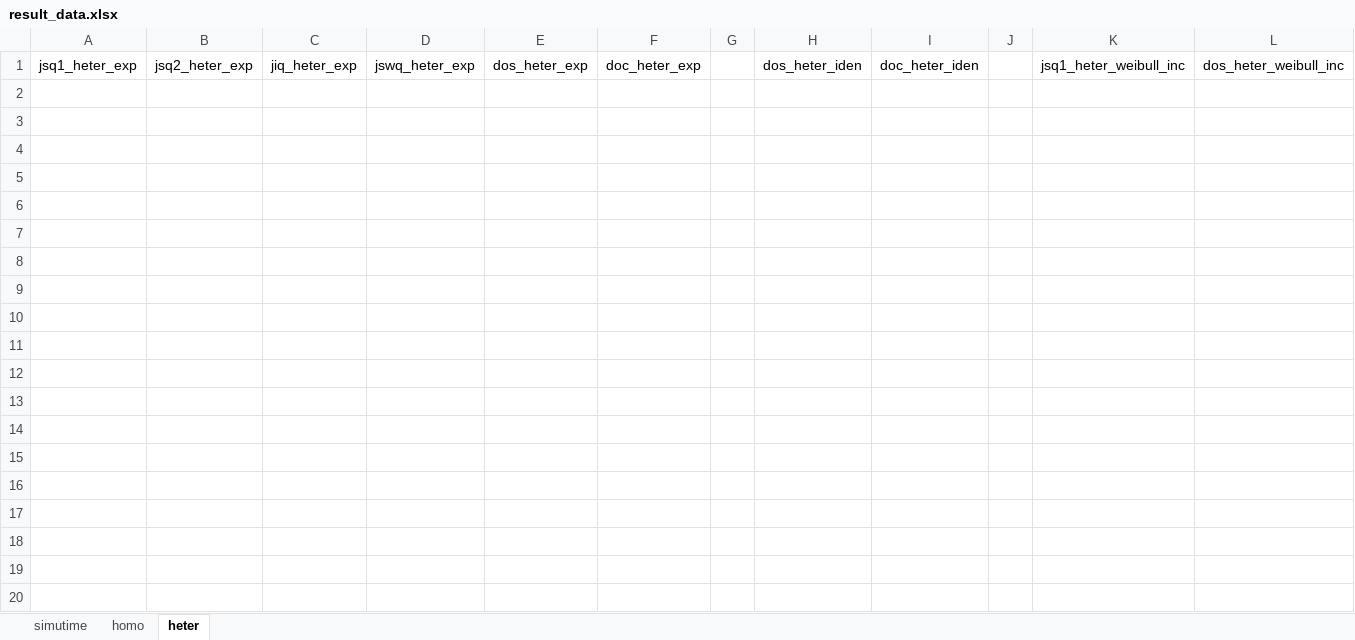
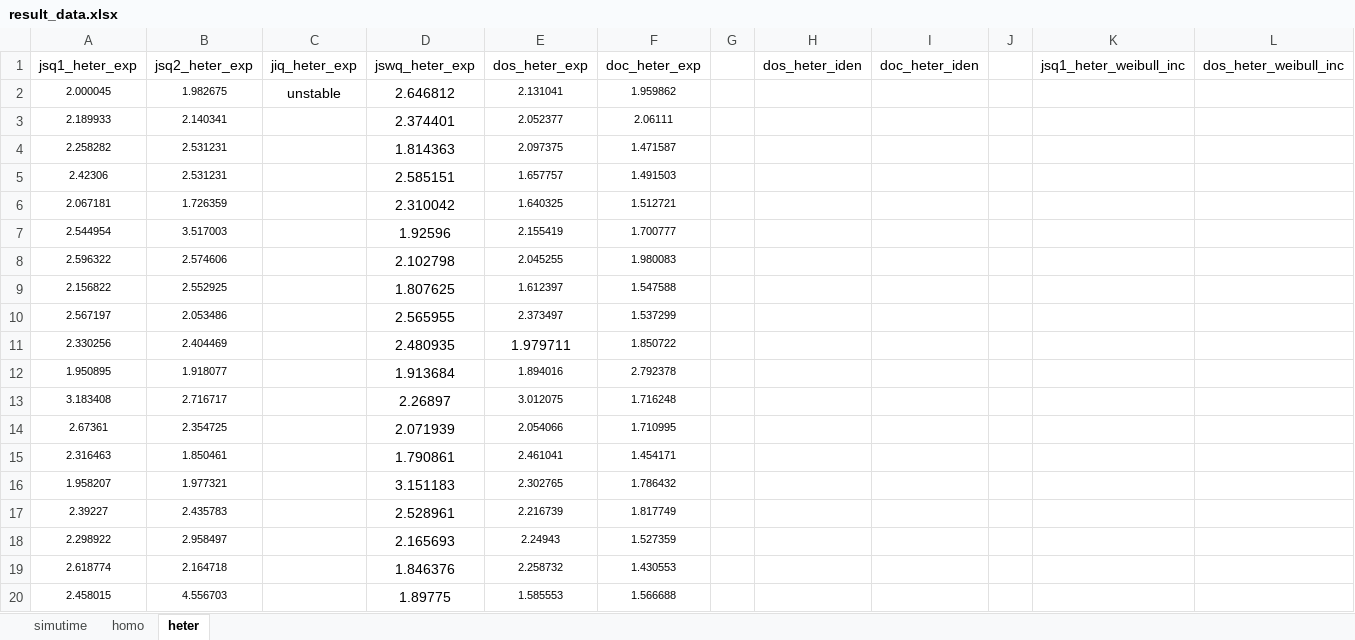
Before and after one commit to Liyaozuu/UoE_Msc_Dissertation, an Excel workbook: result_data.xlsx, sheet heter, drawn as a sheet; only a part is shown; values as stored, in another font and other column widths than the file's, no borders; rows hold the shown columns only; the diff covers the shown part only; the diff names each change by its address in the sheet, - before the commit and + after, or states it on an @@ line.

```diff
--- a/result_data.xlsx (sheet heter)
+++ b/result_data.xlsx (sheet heter)
+row 2: 2.000045 | 1.982675 | unstable | 2.646812 | 2.131041 | 1.959862
+row 3: 2.189933 | 2.140341 |  | 2.374401 | 2.052377 | 2.06111
+row 4: 2.258282 | 2.531231 |  | 1.814363 | 2.097375 | 1.471587
+row 5: 2.42306 | 2.531231 |  | 2.585151 | 1.657757 | 1.491503
+row 6: 2.067181 | 1.726359 |  | 2.310042 | 1.640325 | 1.512721
+row 7: 2.544954 | 3.517003 |  | 1.92596 | 2.155419 | 1.700777
+row 8: 2.596322 | 2.574606 |  | 2.102798 | 2.045255 | 1.980083
+row 9: 2.156822 | 2.552925 |  | 1.807625 | 1.612397 | 1.547588
+row 10: 2.567197 | 2.053486 |  | 2.565955 | 2.373497 | 1.537299
+row 11: 2.330256 | 2.404469 |  | 2.480935 | 1.979711 | 1.850722
+row 12: 1.950895 | 1.918077 |  | 1.913684 | 1.894016 | 2.792378
+row 13: 3.183408 | 2.716717 |  | 2.26897 | 3.012075 | 1.716248
+row 14: 2.67361 | 2.354725 |  | 2.071939 | 2.054066 | 1.710995
+row 15: 2.316463 | 1.850461 |  | 1.790861 | 2.461041 | 1.454171
+row 16: 1.958207 | 1.977321 |  | 3.151183 | 2.302765 | 1.786432
+row 17: 2.39227 | 2.435783 |  | 2.528961 | 2.216739 | 1.817749
+row 18: 2.298922 | 2.958497 |  | 2.165693 | 2.24943 | 1.527359
+row 19: 2.618774 | 2.164718 |  | 1.846376 | 2.258732 | 1.430553
+row 20: 2.458015 | 4.556703 |  | 1.89775 | 1.585553 | 1.566688
```
Also changed, not shown: 21 added rows elsewhere in this sheet, sheet simutime, 1 other file.
